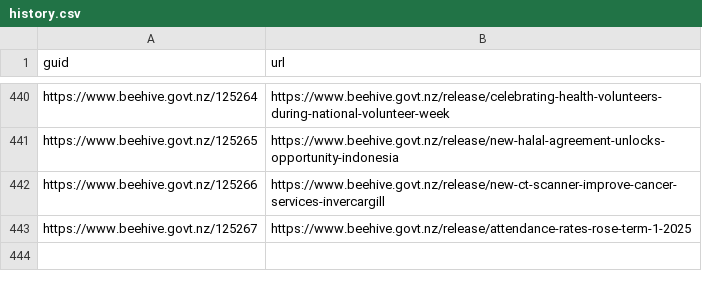
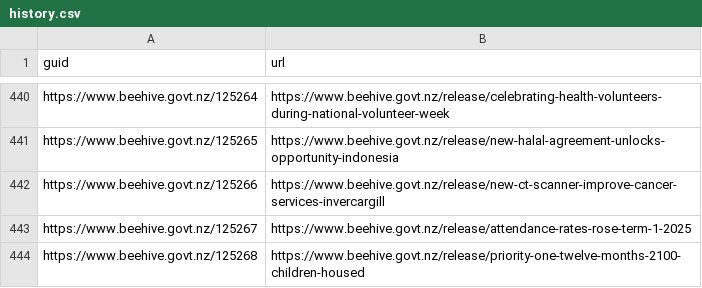
Before and after one commit to marcus-crane/hivesky, a CSV file: history.csv, drawn as a sheet; only a part is shown, gaps mark what is left out; the diff names each change by its address in the sheet, - before the commit and + after, or states it on an @@ line.

Commit message:
New releases have been syndicated

```diff
--- a/history.csv
+++ b/history.csv
+row 444: https://www.beehive.govt.nz/125268 | https://www.beehive.govt.nz/release/priority-one-twelve-months-2100-children-housed
```
